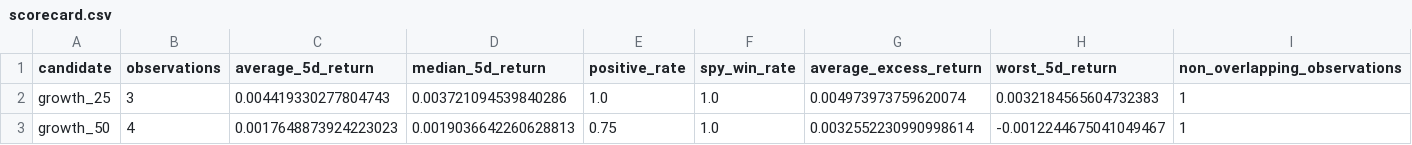
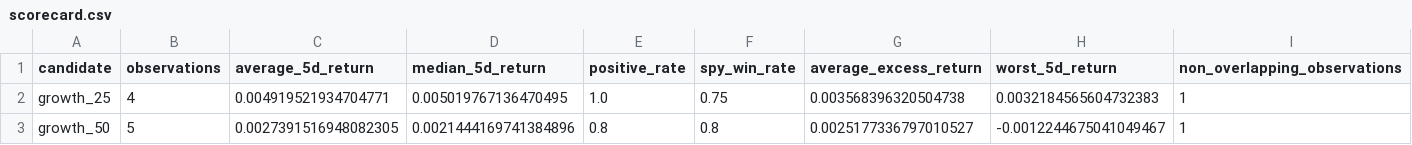
Before and after one commit to leix349-beep/MarketLab, a CSV file: published_research/paper_tracking/scorecard.csv, drawn as a sheet; only a part is shown; the diff names each change by its address in the sheet, - before the commit and + after, or states it on an @@ line.

```diff
--- a/published_research/paper_tracking/scorecard.csv
+++ b/published_research/paper_tracking/scorecard.csv
-B2 (observations): 3
+B2 (observations): 4
-C2 (average_5d_return): 0.004419330277804743
+C2 (average_5d_return): 0.004919521934704771
-D2 (median_5d_return): 0.003721094539840286
+D2 (median_5d_return): 0.005019767136470495
-F2 (spy_win_rate): 1.0
+F2 (spy_win_rate): 0.75
-G2 (average_excess_return): 0.004973973759620074
+G2 (average_excess_return): 0.003568396320504738
-B3 (observations): 4
+B3 (observations): 5
-C3 (average_5d_return): 0.0017648873924223023
+C3 (average_5d_return): 0.0027391516948082305
-D3 (median_5d_return): 0.0019036642260628813
+D3 (median_5d_return): 0.0021444169741384896
-E3 (positive_rate): 0.75
+E3 (positive_rate): 0.8
-F3 (spy_win_rate): 1.0
+F3 (spy_win_rate): 0.8
-G3 (average_excess_return): 0.0032552230990998614
+G3 (average_excess_return): 0.0025177336797010527
```
Also changed, not shown: 8 other files.
